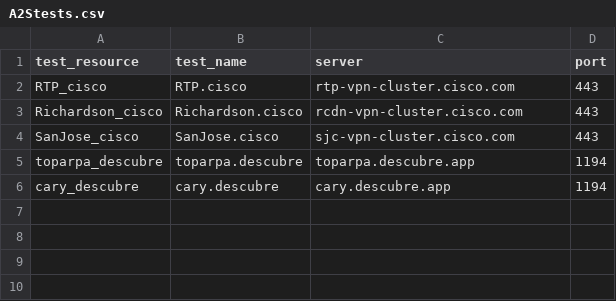
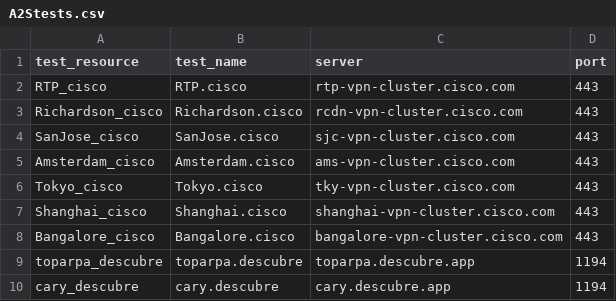
Before and after one commit to ciscoSpeaker/thousandeyes, a CSV file: hybridwork/A2Stests.csv, drawn as a sheet.

Commit message:
addding a2s tests

```diff
--- a/hybridwork/A2Stests.csv
+++ b/hybridwork/A2Stests.csv
@@ -4,2 +4,6 @@ test_resource,test_name,server,port
 "SanJose_cisco","SanJose.cisco","sjc-vpn-cluster.cisco.com",443
+"Amsterdam_cisco","Amsterdam.cisco","ams-vpn-cluster.cisco.com",443
+"Tokyo_cisco","Tokyo.cisco","tky-vpn-cluster.cisco.com",443
+"Shanghai_cisco","Shanghai.cisco","shanghai-vpn-cluster.cisco.com",443
+"Bangalore_cisco","Bangalore.cisco","bangalore-vpn-cluster.cisco.com",443
 "toparpa_descubre","toparpa.descubre","toparpa.descubre.app",1194
```
Also changed, not shown: 4 other files.
